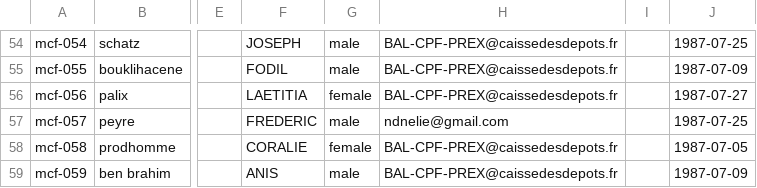
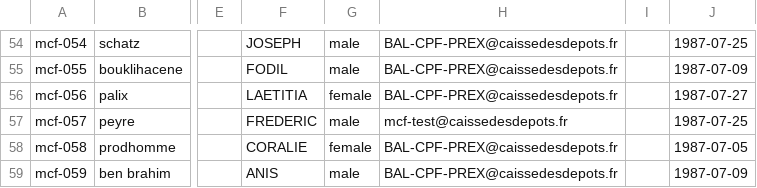
Before and after one commit to france-connect/identity-provider-example, a CSV file: data/CDC-MCF-database.csv, drawn as a sheet; only a part is shown, gaps mark what is left out; the diff names each change by its address in the sheet, - before the commit and + after, or states it on an @@ line.

Commit message:
Update CDC-MCF-database.csv
bonjour, merci de re modifier le mail sur le JDD Peyre, nous allons faire de nouveaux tests. En vous remerciant.

```diff
--- a/data/CDC-MCF-database.csv
+++ b/data/CDC-MCF-database.csv
-H57: ndnelie@gmail.com
+H57: mcf-test@caissedesdepots.fr
```
